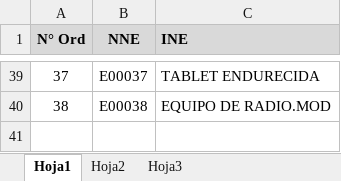
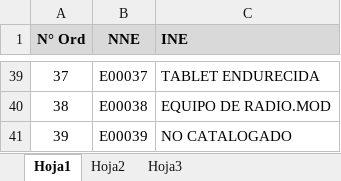
Before and after one commit to Kalima83/Sistema_Prediccion_Repuestos_Insumos, an Excel workbook: data/Efectos_electronica_y_electricidad.xlsx, sheet Hoja1, drawn as a sheet; only a part is shown, gaps mark what is left out; values as stored, in another font and other column widths than the file's, no borders; the diff names each change by its address in the sheet, - before the commit and + after, or states it on an @@ line.

```diff
--- a/data/Efectos_electronica_y_electricidad.xlsx (sheet Hoja1)
+++ b/data/Efectos_electronica_y_electricidad.xlsx (sheet Hoja1)
+row 41: 39 | E00039 | NO CATALOGADO
```
Also changed, not shown: data/CODIGO_DE_FALLAS.xlsx, 21 other files.
